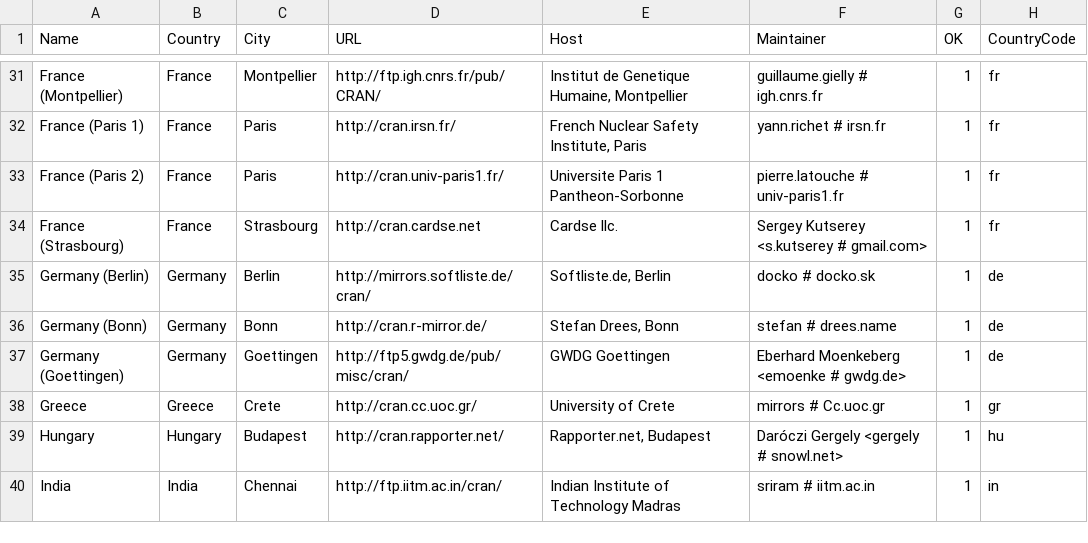
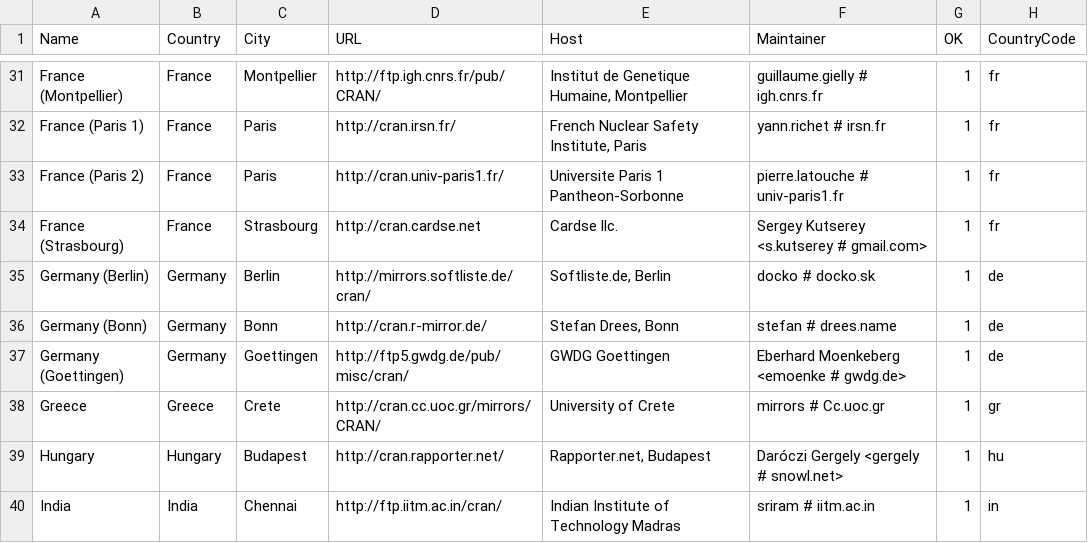
Before and after one commit to r-devel/r-svn, a CSV file: doc/CRAN_mirrors.csv, drawn as a sheet; only a part is shown, gaps mark what is left out; the diff names each change by its address in the sheet, - before the commit and + after, or states it on an @@ line.

Commit message:
Updated.
git-svn-id: https://svn.r-project.org/R/trunk@66246 00db46b3-68df-0310-9c12-caf00c1e9a41

```diff
--- a/doc/CRAN_mirrors.csv
+++ b/doc/CRAN_mirrors.csv
-D38 (URL): http://cran.cc.uoc.gr/
+D38 (URL): http://cran.cc.uoc.gr/mirrors/CRAN/
```
